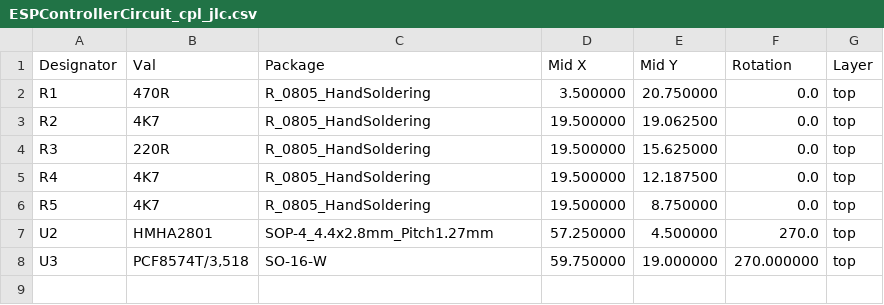
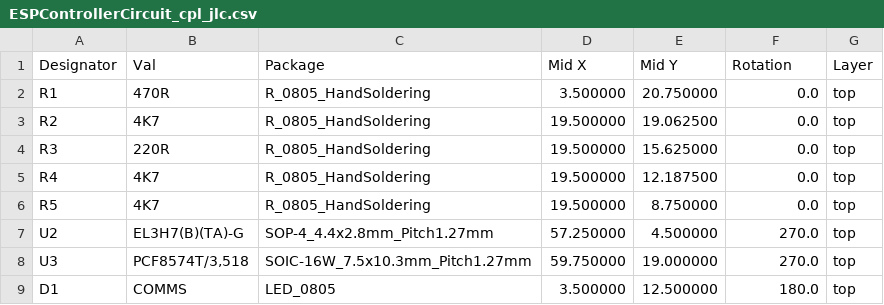
Before and after one commit to dotti-ba/diyBMSv4, a CSV file: ESPControllerCircuit/ESPControllerCircuit_cpl_jlc.csv, drawn as a sheet.

```diff
--- a/ESPControllerCircuit/ESPControllerCircuit_cpl_jlc.csv
+++ b/ESPControllerCircuit/ESPControllerCircuit_cpl_jlc.csv
@@ -6,3 +6,4 @@ R4,4K7,R_0805_HandSoldering,19.500000,12.187500,0.0,top
 R5,4K7,R_0805_HandSoldering,19.500000,8.750000,0.0,top
-U2,HMHA2801,SOP-4_4.4x2.8mm_Pitch1.27mm,57.250000,4.500000,270.0,top
-U3,"PCF8574T/3,518",SO-16-W,59.750000,19.000000,270.000000,top
+U2,EL3H7(B)(TA)-G,SOP-4_4.4x2.8mm_Pitch1.27mm,57.250000,4.500000,270.0,top
+U3,"PCF8574T/3,518",SOIC-16W_7.5x10.3mm_Pitch1.27mm,59.750000,19.000000,270.0,top
+D1,COMMS,LED_0805,3.500000,12.500000,180.0,top
```
Also changed, not shown: ESPControllerCircuit/Gerber/ESPControllerCircuit-all-pos.csv, 16 other files.
